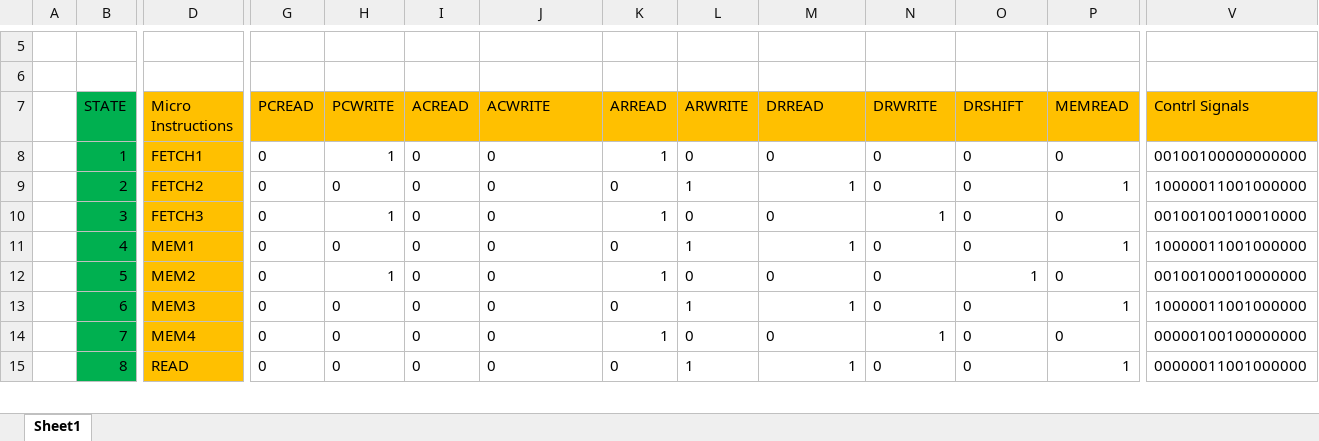
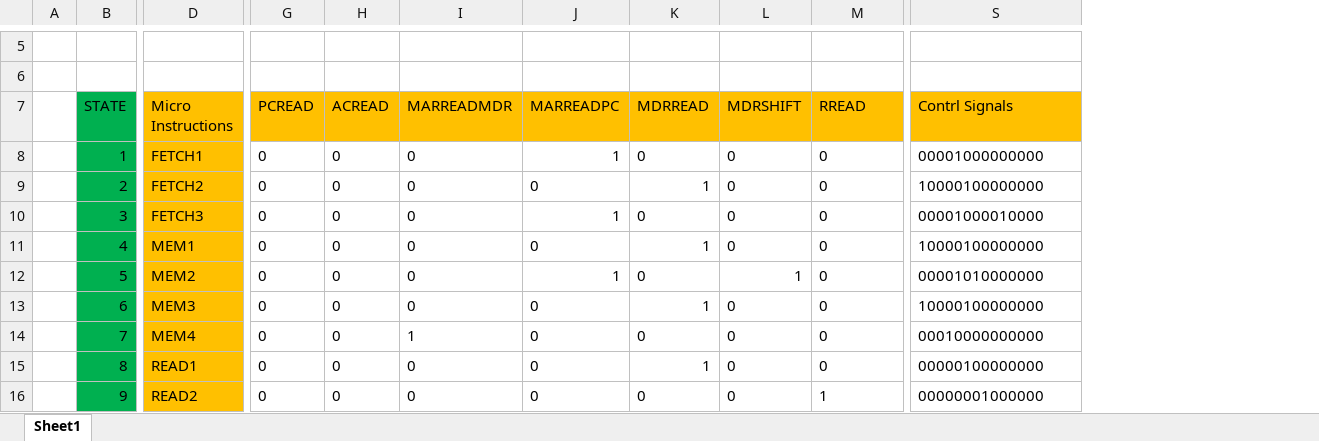
Before and after one commit to mamijaz/Custom-CPU, an Excel workbook: Design Documants/State Diagram 2.xlsx, sheet Sheet1, drawn as a sheet; only a part is shown, gaps mark what is left out; values as stored, in another font and other column widths than the file's, no borders; removed rows and columns are numbered as before the commit, all else as after; rows hold the shown columns only; the diff covers the shown part only; the diff names each change by its address in the sheet, - before the commit and + after, or states it on an @@ line.

```diff
--- a/Design Documants/State Diagram 2.xlsx (sheet Sheet1)
+++ b/Design Documants/State Diagram 2.xlsx (sheet Sheet1)
-column H (PCWRITE), rows 8-15: 1 | 0 | 1 | 0 | 1 | 0 | 0 | 0
-column K (ARREAD), rows 8-15: 1 | 0 | 1 | 0 | 1 | 0 | 1 | 0
-column L (ARWRITE), rows 8-15: 0 | 1 | 0 | 1 | 0 | 1 | 0 | 1
-I7: ACWRITE
+I7: MARREADMDR
-J7: DRREAD
+J7: MARREADPC
-K7: DRWRITE
+K7: MDRREAD
-L7: DRSHIFT
+L7: MDRSHIFT
-M7: MEMREAD
+M7: RREAD
-J8 (MARREADPC): 0
+J8 (MARREADPC): 1
-S8 (Contrl Signals): 00100100000000000
+S8 (Contrl Signals): 00001000000000
-J9 (MARREADPC): 1
+J9 (MARREADPC): 0
-K9 (MDRREAD): 0
+K9 (MDRREAD): 1
-M9 (RREAD): 1
+M9 (RREAD): 0
-S9 (Contrl Signals): 10000011001000000
+S9 (Contrl Signals): 10000100000000
-J10 (MARREADPC): 0
+J10 (MARREADPC): 1
-K10 (MDRREAD): 1
+K10 (MDRREAD): 0
-S10 (Contrl Signals): 00100100100010000
+S10 (Contrl Signals): 00001000010000
-J11 (MARREADPC): 1
+J11 (MARREADPC): 0
-K11 (MDRREAD): 0
+K11 (MDRREAD): 1
-M11 (RREAD): 1
+M11 (RREAD): 0
-S11 (Contrl Signals): 10000011001000000
+S11 (Contrl Signals): 10000100000000
-J12 (MARREADPC): 0
+J12 (MARREADPC): 1
-S12 (Contrl Signals): 00100100010000000
+S12 (Contrl Signals): 00001010000000
-J13 (MARREADPC): 1
+J13 (MARREADPC): 0
-K13 (MDRREAD): 0
+K13 (MDRREAD): 1
-M13 (RREAD): 1
+M13 (RREAD): 0
-S13 (Contrl Signals): 10000011001000000
+S13 (Contrl Signals): 10000100000000
-I14 (MARREADMDR): 0
+I14 (MARREADMDR): 1
-K14 (MDRREAD): 1
+K14 (MDRREAD): 0
-S14 (Contrl Signals): 00000100100000000
+S14 (Contrl Signals): 00010000000000
-D15 (Micro Instructions): READ
+D15 (Micro Instructions): READ1
-J15 (MARREADPC): 1
+J15 (MARREADPC): 0
-K15 (MDRREAD): 0
+K15 (MDRREAD): 1
-M15 (RREAD): 1
+M15 (RREAD): 0
-S15 (Contrl Signals): 00000011001000000
+S15 (Contrl Signals): 00000100000000
+row 16:  | 9 | READ2 | 0 | 0 | 0 | 0 | 0 | 0 | 1 | 00000001000000
```
Also changed, not shown: 34 edited cells and cell formats elsewhere in this sheet, 16 other files.
